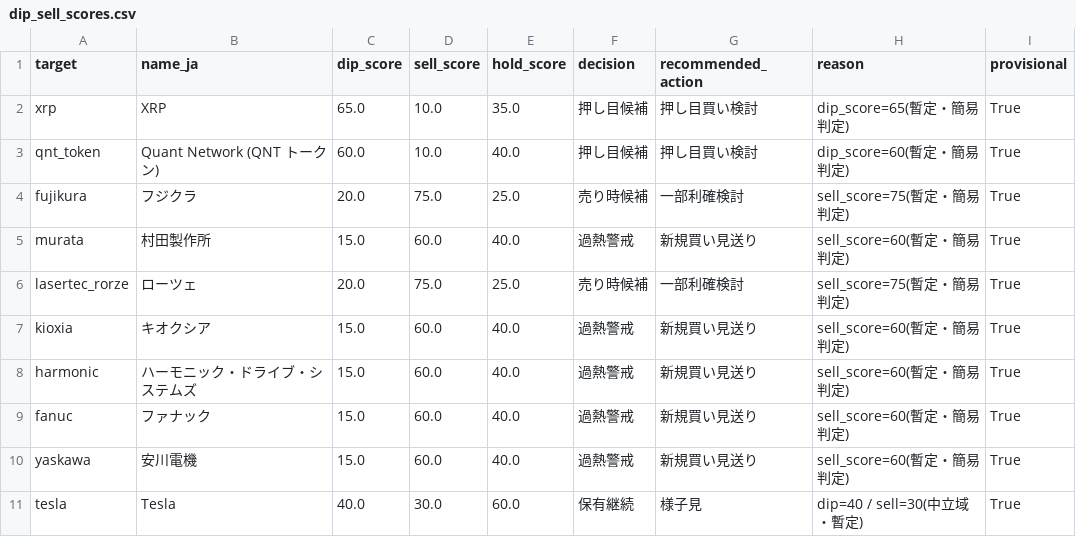
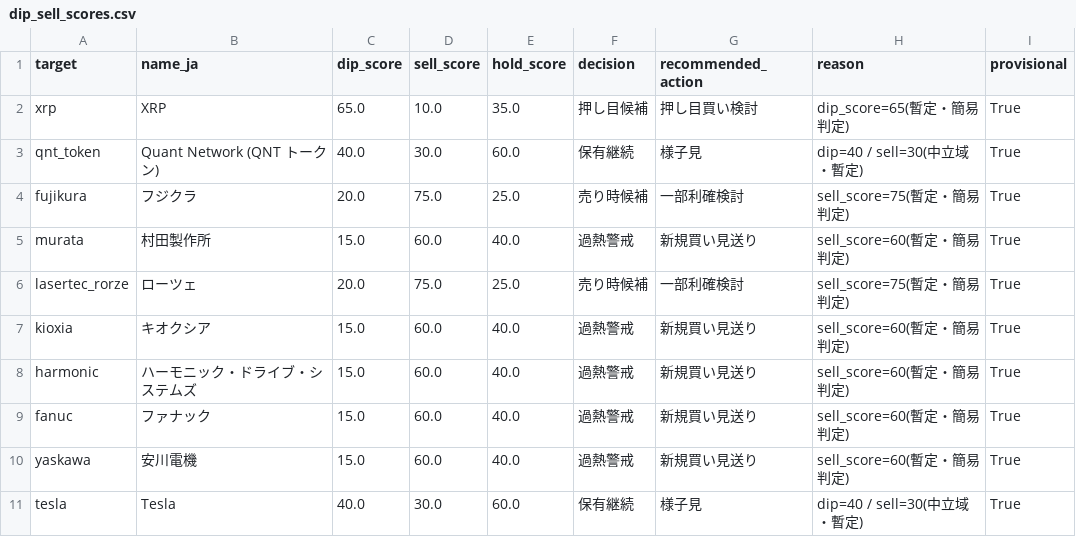
Before and after one commit to daisei0810-sudo/kabu-shihyo, a CSV file: outputs/dip_sell_scores.csv, drawn as a sheet.

```diff
--- a/outputs/dip_sell_scores.csv
+++ b/outputs/dip_sell_scores.csv
@@ -2,3 +2,3 @@
 xrp,XRP,65.0,10.0,35.0,押し目候補,押し目買い検討,dip_score=65(暫定・簡易判定),True
-qnt_token,Quant Network (QNT トークン),60.0,10.0,40.0,押し目候補,押し目買い検討,dip_score=60(暫定・簡易判定),True
+qnt_token,Quant Network (QNT トークン),40.0,30.0,60.0,保有継続,様子見,dip=40 / sell=30(中立域・暫定),True
 fujikura,フジクラ,20.0,75.0,25.0,売り時候補,一部利確検討,sell_score=75(暫定・簡易判定),True
```
Also changed, not shown: outputs/history/decisions/2026-07-02.csv, outputs/lag_correlation_matrix.csv, 55 other files.
